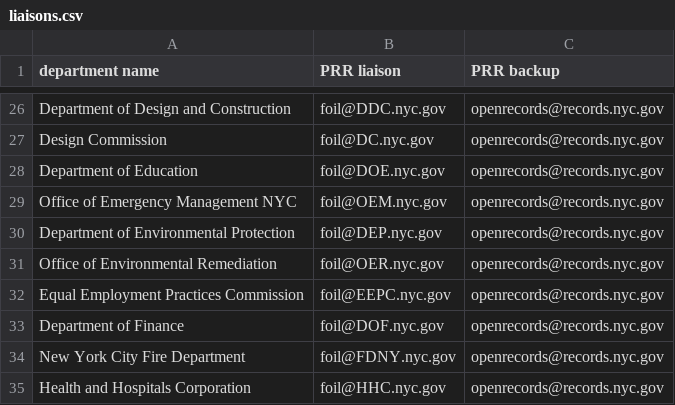
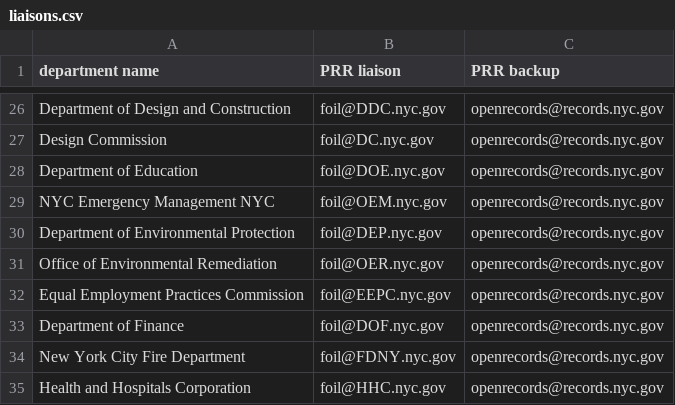
Before and after one commit to codeforamerica/recordtrac, a CSV file: public_records_portal/static/examples/liaisons.csv, drawn as a sheet; only a part is shown, gaps mark what is left out.

```diff
--- a/public_records_portal/static/examples/liaisons.csv
+++ b/public_records_portal/static/examples/liaisons.csv
@@ -28,3 +28,3 @@ Design Commission,foil@DC.nyc.gov,openrecords@records.nyc.gov
 Department of Education,foil@DOE.nyc.gov,openrecords@records.nyc.gov
-Office of Emergency Management NYC,foil@OEM.nyc.gov,openrecords@records.nyc.gov
+NYC Emergency Management NYC,foil@OEM.nyc.gov,openrecords@records.nyc.gov
 Department of Environmental Protection,foil@DEP.nyc.gov,openrecords@records.nyc.gov
```
Also changed, not shown: public_records_portal/static/examples/staff.csv, 36 other files.
